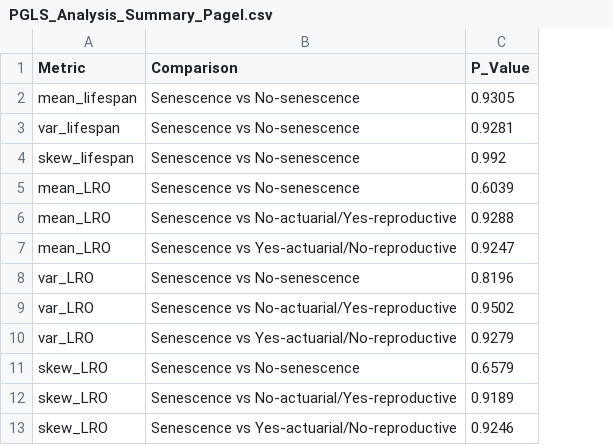
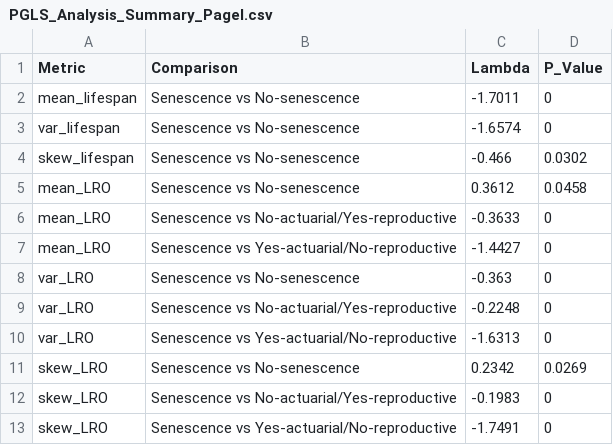
Before and after one commit to Wenyi-L/WL-Mbiol-Project, a CSV file: Results/PGLS_Analysis_Summary_Pagel.csv, drawn as a sheet; addresses are those after the commit; the diff names each change by its address in the sheet, - before the commit and + after, or states it on an @@ line.

```diff
--- a/Results/PGLS_Analysis_Summary_Pagel.csv
+++ b/Results/PGLS_Analysis_Summary_Pagel.csv
+column C (Lambda), rows 2-13: -1.7011 | -1.6574 | -0.466 | 0.3612 | -0.3633 | -1.4427 | -0.363 | -0.2248 | -1.6313 | 0.2342 | -0.1983 | -1.7491
-D2 (P_Value): 0.9305
+D2 (P_Value): 0
-D3 (P_Value): 0.9281
+D3 (P_Value): 0
-D4 (P_Value): 0.992
+D4 (P_Value): 0.0302
-D5 (P_Value): 0.6039
+D5 (P_Value): 0.0458
-D6 (P_Value): 0.9288
+D6 (P_Value): 0
-D7 (P_Value): 0.9247
+D7 (P_Value): 0
-D8 (P_Value): 0.8196
+D8 (P_Value): 0
-D9 (P_Value): 0.9502
+D9 (P_Value): 0
-D10 (P_Value): 0.9279
+D10 (P_Value): 0
-D11 (P_Value): 0.6579
+D11 (P_Value): 0.0269
-D12 (P_Value): 0.9189
+D12 (P_Value): 0
-D13 (P_Value): 0.9246
+D13 (P_Value): 0
```
Also changed, not shown: 1 other file.
